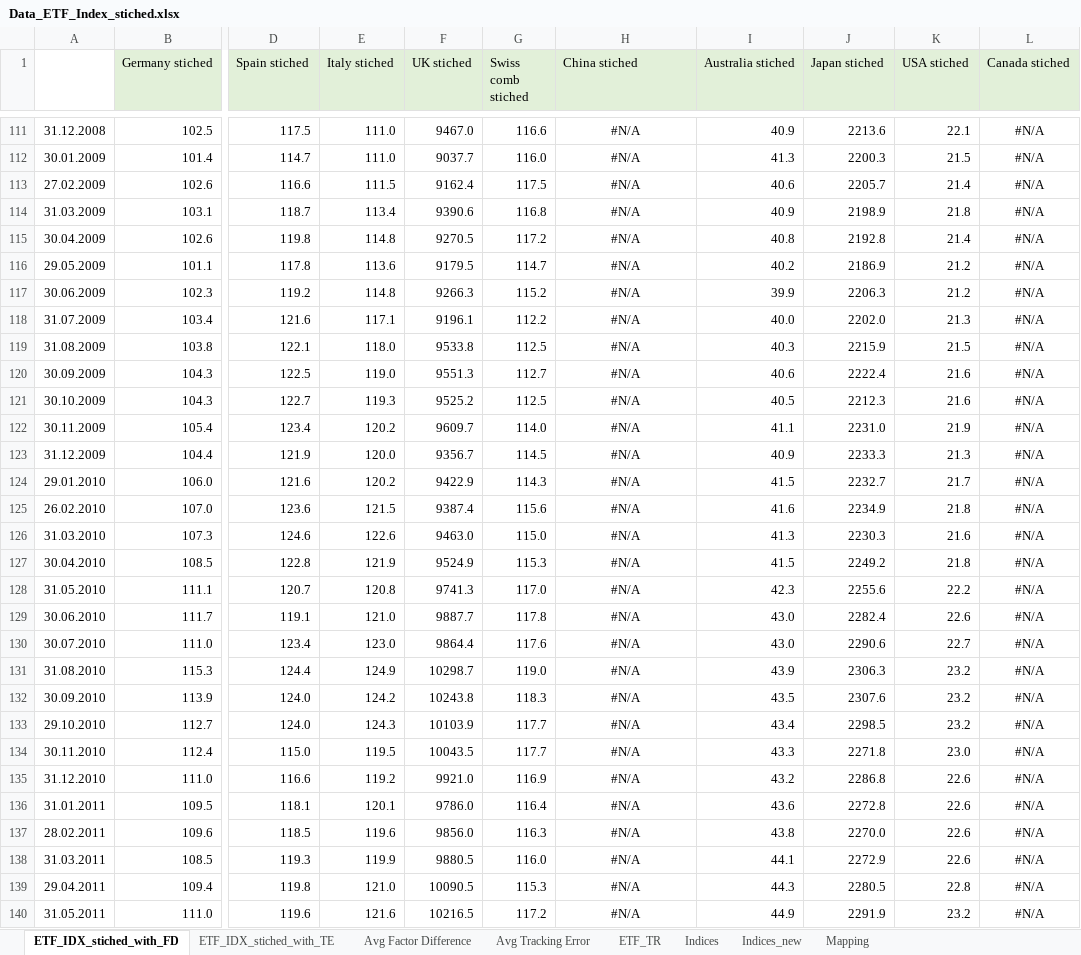
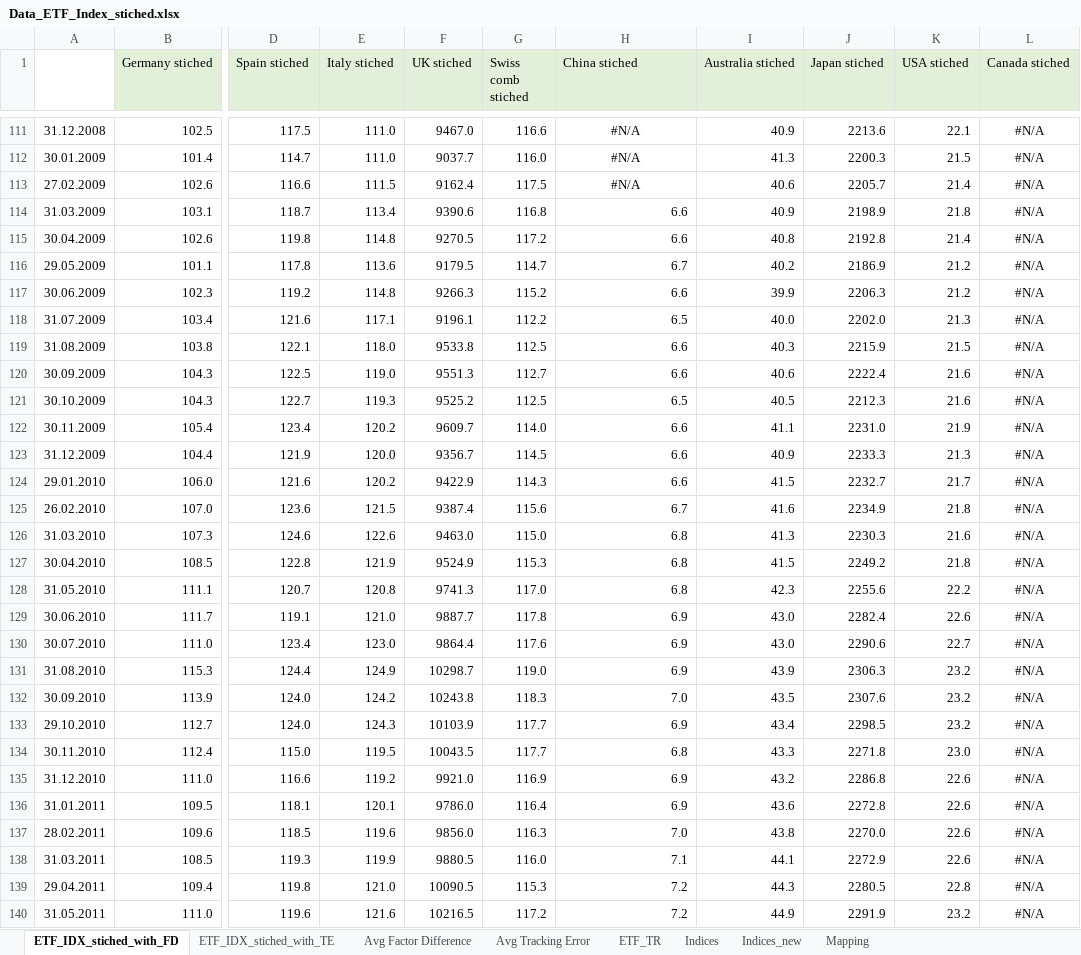
Before and after one commit to GuentherSteiner/PMP-Term-Paper, an Excel workbook: 1_Data/Data Clean TM/00. Archive/Data_ETF_Index_stiched.xlsx, sheet ETF_IDX_stiched_with_FD, drawn as a sheet; only a part is shown, gaps mark what is left out; values as stored, in another font and other column widths than the file's, no borders; charts and pictures not drawn; the diff covers the shown part only; the diff names each change by its address in the sheet, - before the commit and + after, or states it on an @@ line.

Commit message:
china added indices und momentum chli gebastelt

```diff
--- a/1_Data/Data Clean TM/00. Archive/Data_ETF_Index_stiched.xlsx (sheet ETF_IDX_stiched_with_FD)
+++ b/1_Data/Data Clean TM/00. Archive/Data_ETF_Index_stiched.xlsx (sheet ETF_IDX_stiched_with_FD)
-H114:H115 (China stiched): #N/A
+H114:H115 (China stiched): 6.6
-H114:H140 alignment: center
+H114:H140 alignment: right
-H116 (China stiched): #N/A
+H116 (China stiched): 6.7
-H117 (China stiched): #N/A
+H117 (China stiched): 6.6
-H118 (China stiched): #N/A
+H118 (China stiched): 6.5
-H119:H120 (China stiched): #N/A
+H119:H120 (China stiched): 6.6
-H121 (China stiched): #N/A
+H121 (China stiched): 6.5
-H122:H124 (China stiched): #N/A
+H122:H124 (China stiched): 6.6
-H125 (China stiched): #N/A
+H125 (China stiched): 6.7
-H126:H128 (China stiched): #N/A
+H126:H128 (China stiched): 6.8
-H129:H131 (China stiched): #N/A
+H129:H131 (China stiched): 6.9
-H132 (China stiched): #N/A
+H132 (China stiched): 7.0
-H133 (China stiched): #N/A
+H133 (China stiched): 6.9
-H134 (China stiched): #N/A
+H134 (China stiched): 6.8
-H135:H136 (China stiched): #N/A
+H135:H136 (China stiched): 6.9
-H137 (China stiched): #N/A
+H137 (China stiched): 7.0
-H138 (China stiched): #N/A
+H138 (China stiched): 7.1
-H139:H140 (China stiched): #N/A
+H139:H140 (China stiched): 7.2
```
Also changed, not shown: 142 edited cells and cell formats elsewhere in this sheet, sheet Avg Factor Difference, formulas that keep their value, charts or pictures, 1_Data/Data Clean TM/Data_ETFxIndex_stiched.xlsx, 3 other files.
